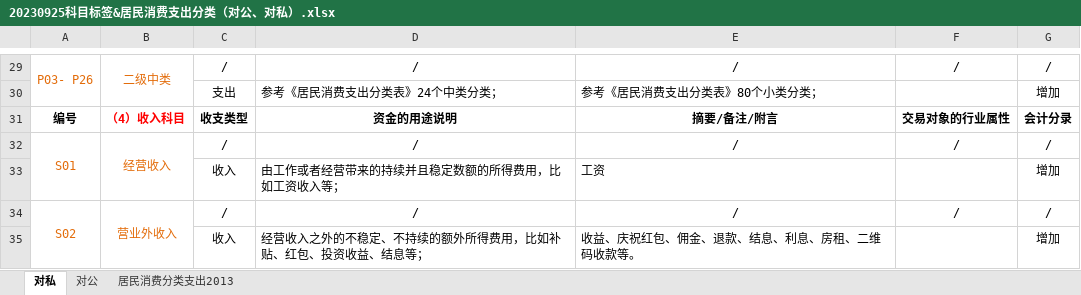
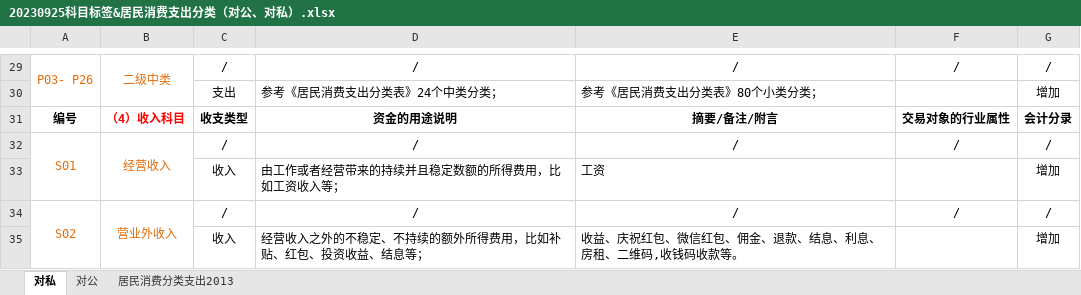
Before and after one commit to kanye1025/account_statement, an Excel workbook: config/20230925科目标签&居民消费支出分类（对公、对私）.xlsx, sheet 对私, drawn as a sheet; only a part is shown, gaps mark what is left out; values as stored, in another font and other column widths than the file's, no borders; the diff names each change by its address in the sheet, - before the commit and + after, or states it on an @@ line.

```diff
--- a/config/20230925科目标签&居民消费支出分类（对公、对私）.xlsx (sheet 对私)
+++ b/config/20230925科目标签&居民消费支出分类（对公、对私）.xlsx (sheet 对私)
-E35: 收益、庆祝红包、佣金、退款、结息、利息、房租、二维码收款等。
+E35: 收益、庆祝红包、微信红包、佣金、退款、结息、利息、房租、二维码,收钱码收款等。
```
Also changed, not shown: sheet 居民消费分类支出2013, 6 other files.
